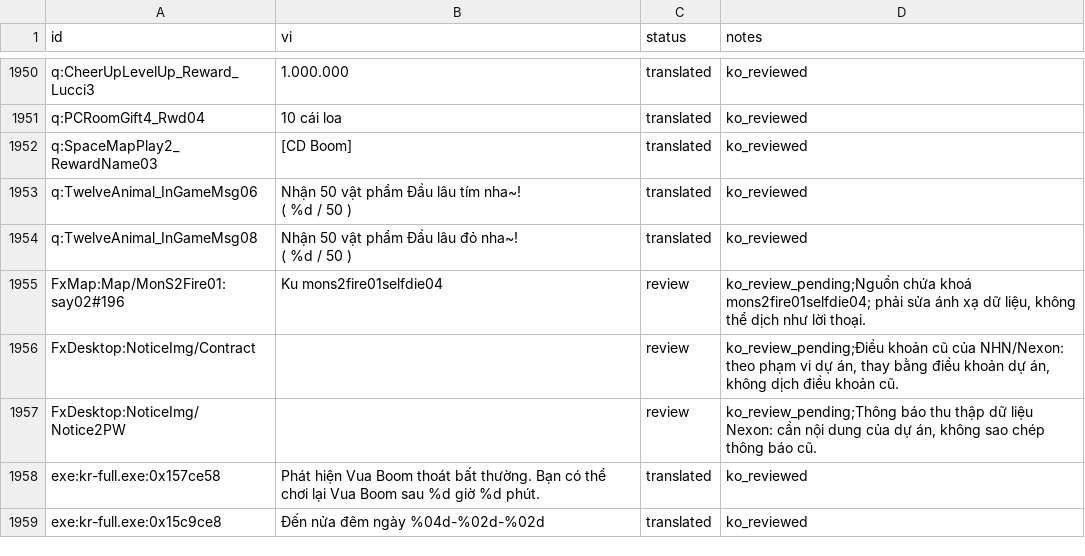
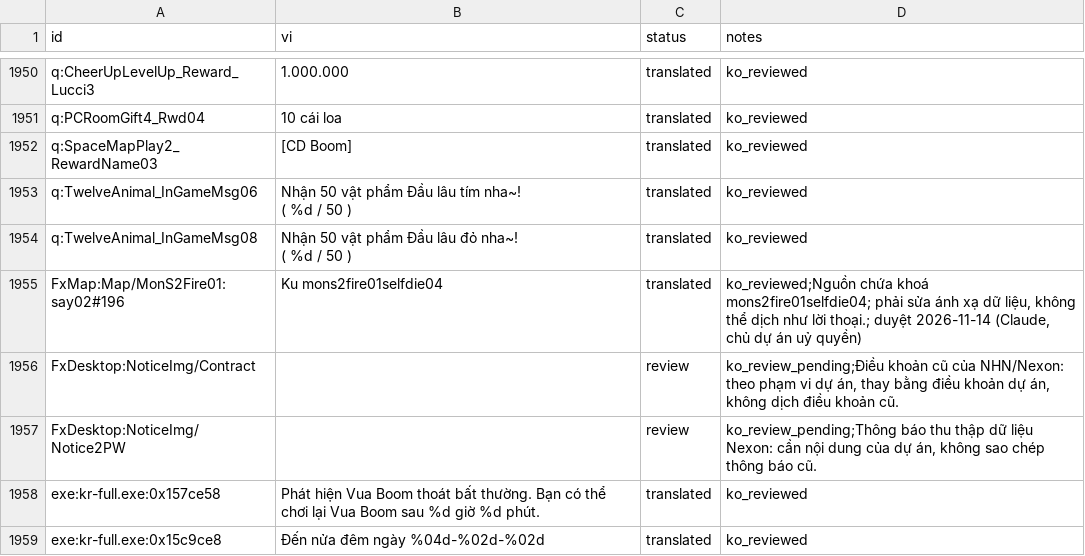
Before and after one commit to aquaplatinumberlitz/boom-re, a CSV file: l10n/tm_id.csv, drawn as a sheet; only a part is shown, gaps mark what is left out; the diff covers the shown part only.

```diff
--- a/l10n/tm_id.csv
+++ b/l10n/tm_id.csv
@@ -2324,3 +2325,3 @@ q:TwelveAnimal_InGameMsg08,"Nhận 50 vật phẩm Đầu lâu đỏ nha~!
 ( %d / 50 )",translated,ko_reviewed
-FxMap:Map/MonS2Fire01:say02#196,Ku mons2fire01selfdie04,review,"ko_review_pending;Nguồn chứa khoá mons2fire01selfdie04; phải sửa ánh xạ dữ liệu, không thể dịch như lời thoại."
+FxMap:Map/MonS2Fire01:say02#196,Ku mons2fire01selfdie04,translated,"ko_reviewed;Nguồn chứa khoá mons2fire01selfdie04; phải sửa ánh xạ dữ liệu, không thể dịch như lời thoại.; duyệt 2026-11-14 (Claude, chủ dự án uỷ quyền)"
 FxDesktop:NoticeImg/Contract,,review,"ko_review_pending;Điều khoản cũ của NHN/Nexon: theo phạm vi dự án, thay bằng điều khoản dự án, không dịch điều khoản cũ."
```
Also changed, not shown: 43 edited cells elsewhere in this file, l10n/review_audit.csv, 12 other files.
